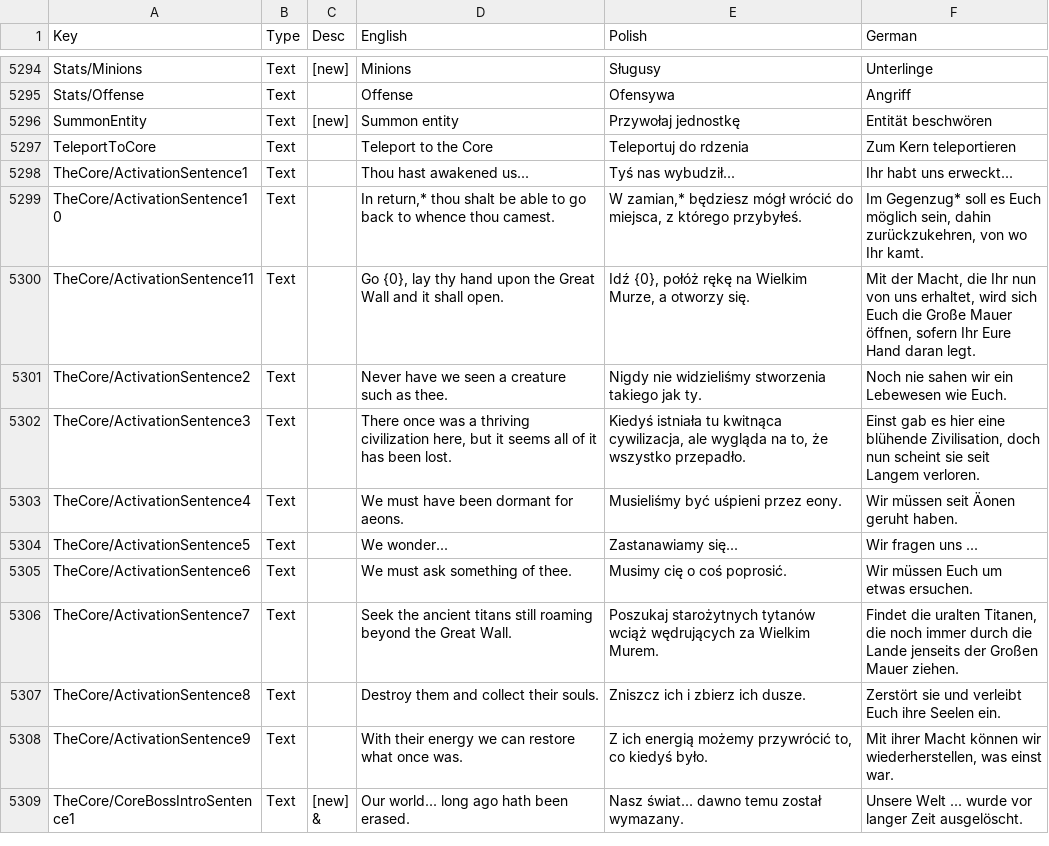
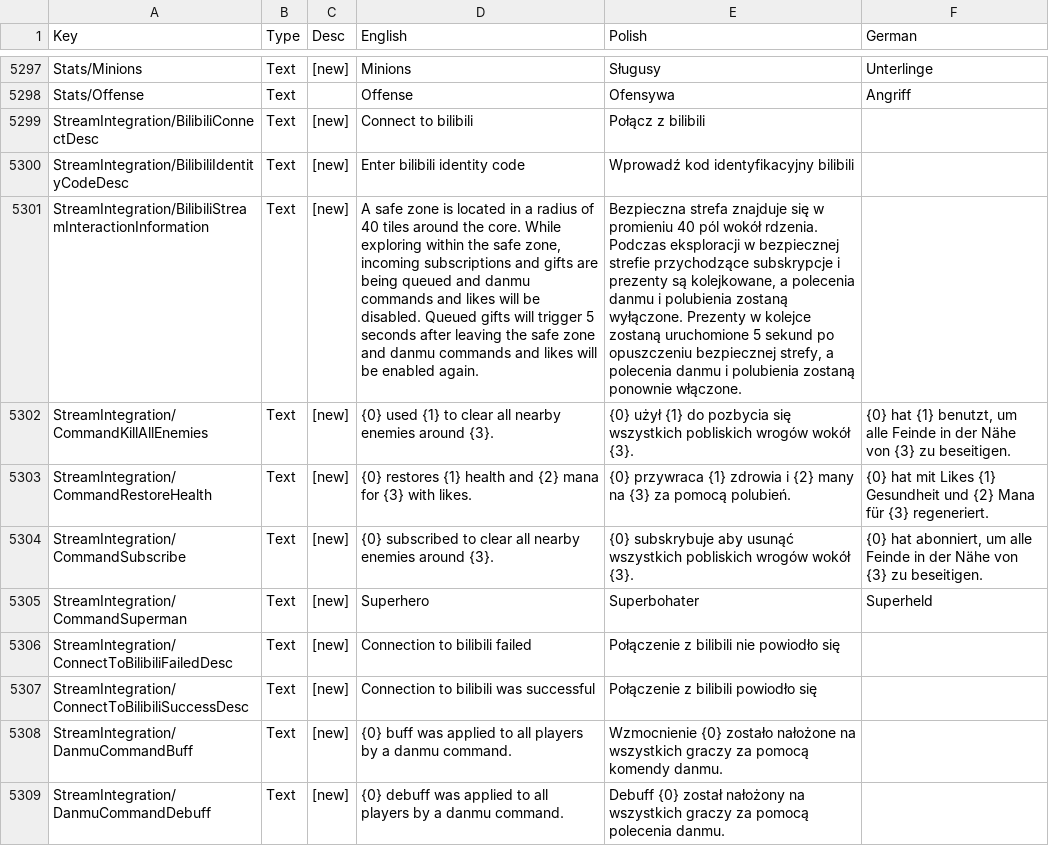
Before and after one commit to Matjessa/Spolszczenie-Core-Keeper, a CSV file: Localization.csv, drawn as a sheet; only a part is shown, gaps mark what is left out; the shorter side is filled out with more unchanged rows; the diff covers the shown part only; the diff names each change by its address in the sheet, - before the commit and + after, or states it on an @@ line.

Commit message:
Tłumaczenie do 1.0.1.11

```diff
--- a/Localization.csv
+++ b/Localization.csv
+row 5299: StreamIntegration/BilibiliConnectDesc | Text | [new] | Connect to bilibili | Połącz z bilibili
+row 5300: StreamIntegration/BilibiliIdentityCodeDesc | Text | [new] | Enter bilibili identity code | Wprowadź kod identyfikacyjny bilibili
+row 5301: StreamIntegration/BilibiliStreamInteractionInformation | Text | [new] | A safe zone is located in a radius of 40 tiles around the core. While exploring within the safe zone, incoming subscriptions and gifts are being queued and danmu commands and likes will be disabled. Queued gifts will trigger 5 seconds after leaving the safe zone and danmu commands and likes will be enabled again. | Bezpieczna strefa znajduje się w promieniu 40 pól wokół rdzenia. Podczas eksploracji w bezpiecznej strefie przychodzące subskrypcje i prezenty są kolejkowane, a polecenia danmu i polubienia zostaną wyłączone. Prezenty w kolejce zostaną uruchomione 5 sekund po opuszczeniu bezpiecznej strefy, a polecenia danmu i polubienia zostaną ponownie włączone.
+row 5302: StreamIntegration/CommandKillAllEnemies | Text | [new] | {0} used {1} to clear all nearby enemies around {3}. | {0} użył {1} do pozbycia się wszystkich pobliskich wrogów wokół {3}. | {0} hat {1} benutzt, um alle Feinde in der Nähe von {3} zu beseitigen.
+row 5303: StreamIntegration/CommandRestoreHealth | Text | [new] | {0} restores {1} health and {2} mana for {3} with likes. | {0} przywraca {1} zdrowia i {2} many na {3} za pomocą polubień. | {0} hat mit Likes {1} Gesundheit und {2} Mana für {3} regeneriert.
+row 5304: StreamIntegration/CommandSubscribe | Text | [new] | {0} subscribed to clear all nearby enemies around {3}. | {0} subskrybuje aby usunąć wszystkich pobliskich wrogów wokół {3}. | {0} hat abonniert, um alle Feinde in der Nähe von {3} zu beseitigen.
+row 5305: StreamIntegration/CommandSuperman | Text | [new] | Superhero | Superbohater | Superheld
+row 5306: StreamIntegration/ConnectToBilibiliFailedDesc | Text | [new] | Connection to bilibili failed | Połączenie z bilibili nie powiodło się
+row 5307: StreamIntegration/ConnectToBilibiliSuccessDesc | Text | [new] | Connection to bilibili was successful | Połączenie z bilibili powiodło się
+row 5308: StreamIntegration/DanmuCommandBuff | Text | [new] | {0} buff was applied to all players by a danmu command. | Wzmocnienie {0} zostało nałożone na wszystkich graczy za pomocą komendy danmu.
+row 5309: StreamIntegration/DanmuCommandDebuff | Text | [new] | {0} debuff was applied to all players by a danmu command. | Debuff {0} został nałożony na wszystkich graczy za pomocą polecenia danmu.
```
Also changed, not shown: 14 added rows and 50 edited cells elsewhere in this file.
